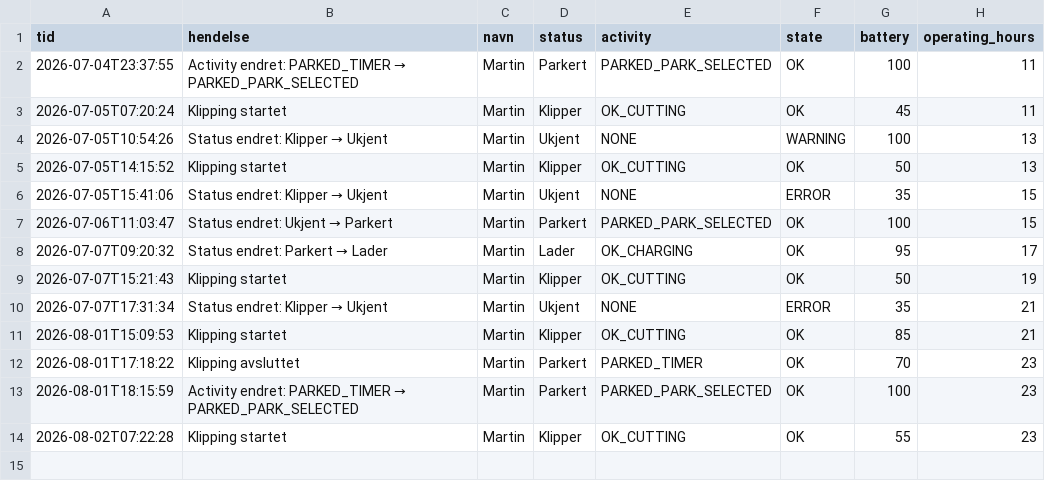
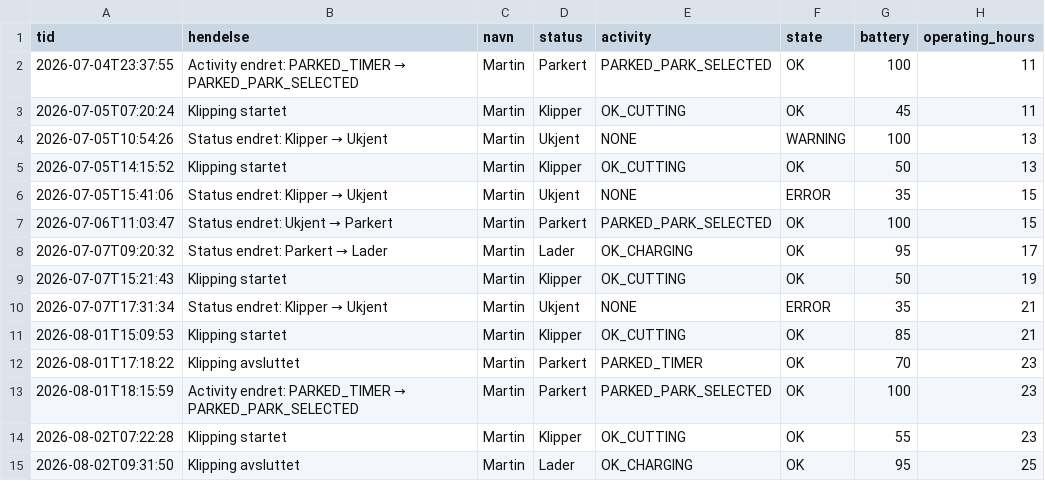
Before and after one commit to SCfmk/gardena-dashboard, a CSV file: events.csv, drawn as a sheet.

```diff
--- a/events.csv
+++ b/events.csv
@@ -14 +14,2 @@ tid,hendelse,navn,status,activity,state,battery,operating_hours
 2026-08-02T07:22:28,Klipping startet,Martin,Klipper,OK_CUTTING,OK,55,23
+2026-08-02T09:31:50,Klipping avsluttet,Martin,Lader,OK_CHARGING,OK,95,25
```
Also changed, not shown: sessions.csv, 1 other file.
